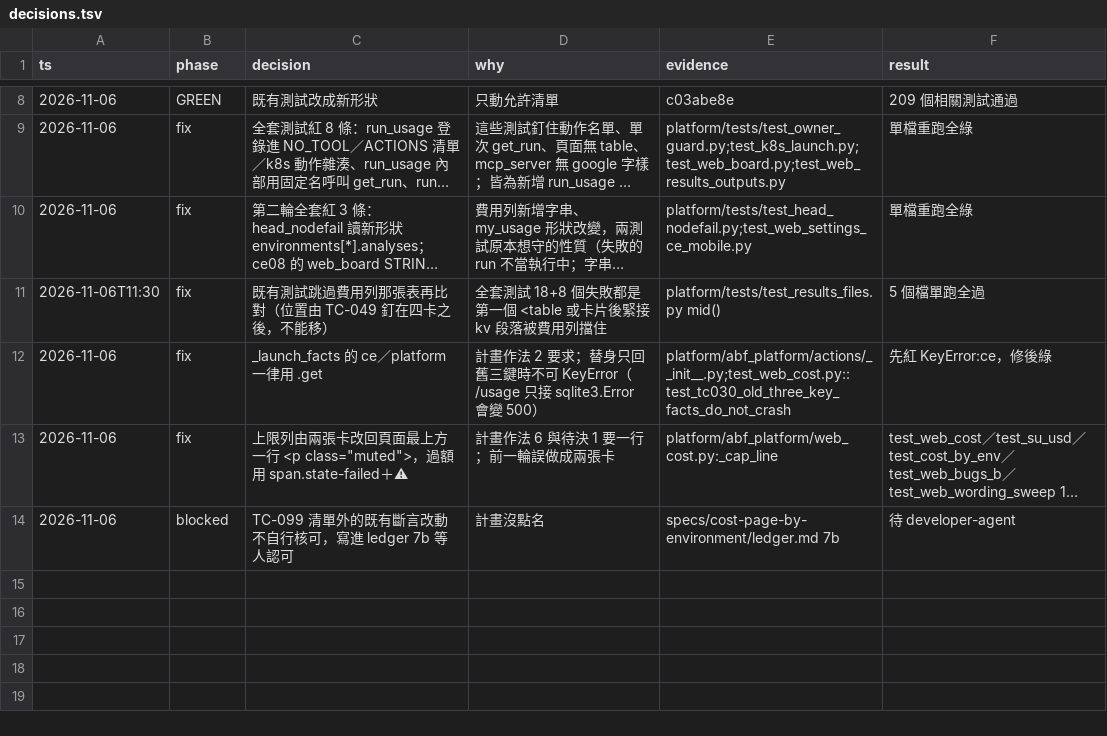
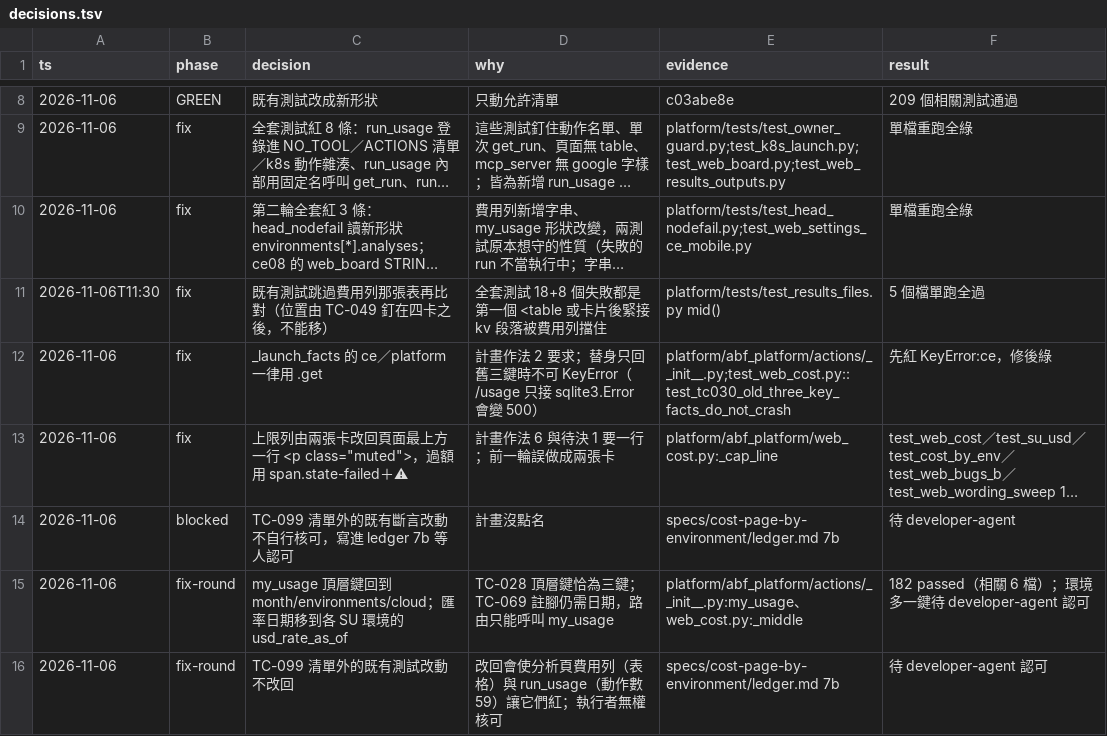
Before and after one commit to zhshie/agentic-bioflow_v2, a TSV file: specs/cost-page-by-environment/decisions.tsv, drawn as a sheet; only a part is shown, gaps mark what is left out; long unchanged cells end in …; the diff names each change by its address in the sheet, - before the commit and + after, or states it on an @@ line.

```diff
--- a/specs/cost-page-by-environment/decisions.tsv
+++ b/specs/cost-page-by-environment/decisions.tsv
+row 15: 2026-11-06 | fix-round | my_usage 頂層鍵回到 month/environments/cloud；匯率日期移到各 SU 環境的 usd_rate_as_of | TC-028 頂層鍵恰為三鍵；TC-069 註腳仍需日期，路由只能呼叫 my_usage | platform/abf_platform/actions/__init__.py:my_usage、web_cost.py:_middle | 182 passed（相關 6 檔）；環境多一鍵待 developer-agent 認可
+row 16: 2026-11-06 | fix-round | TC-099 清單外的既有測試改動不改回 | 改回會使分析頁費用列（表格）與 run_usage（動作數 59）讓它們紅；執行者無權核可 | specs/cost-page-by-environment/ledger.md 7b | 待 developer-agent 認可
```
Also changed, not shown: 6 other files.
